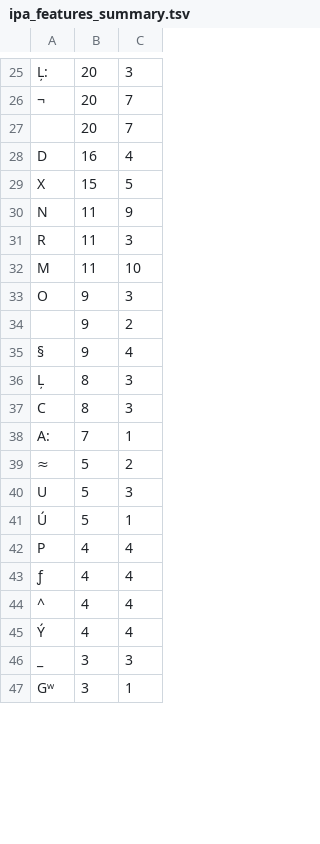
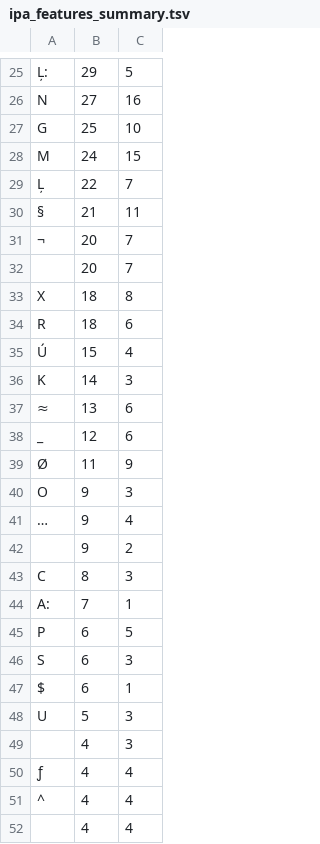
Before and after one commit to pebblebed/swadesh, a TSV file: metadata/ipa_features_summary.tsv, drawn as a sheet; only a part is shown, gaps mark what is left out; removed rows and columns are numbered as before the commit, all else as after; the diff covers the shown part only; the diff names each change by its address in the sheet, - before the commit and + after, or states it on an @@ line.

```diff
--- a/metadata/ipa_features_summary.tsv
+++ b/metadata/ipa_features_summary.tsv
-B25: 20
+B25: 29
-C25: 3
+C25: 5
+row 26: N | 27 | 16
+row 27: G | 25 | 10
+row 28: M | 24 | 15
+row 29: Ļ | 22 | 7
+row 30: § | 21 | 11
-row 28: D | 16 | 4
-B33: 15
+B33: 18
-C33: 5
+C33: 8
-row 30: N | 11 | 9
-B34: 11
+B34: 18
-C34: 3
+C34: 6
-row 32: M | 11 | 10
+row 35: Ú | 15 | 4
+row 36: K | 14 | 3
+row 37: ≈ | 13 | 6
+row 38: _ | 12 | 6
+row 39: Ø | 11 | 9
+row 41: … | 9 | 4
-row 35: § | 9 | 4
-row 36: Ļ | 8 | 3
-row 39: ≈ | 5 | 2
+row 45: P | 6 | 5
+row 46: S | 6 | 3
+row 47: $ | 6 | 1
-row 41: Ú | 5 | 1
-row 42: P | 4 | 4
+row 49:  | 4 | 3
-A52: Ý
+A52: (empty)
-row 46: _ | 3 | 3
-row 47: Gʷ | 3 | 1
```
Also changed, not shown: 4 added rows, 9 removed rows and 24 edited cells elsewhere in this file, metadata/ipa_conversion_summary.tsv, metadata/ipa_segment_inventory.tsv, 4 other files.
